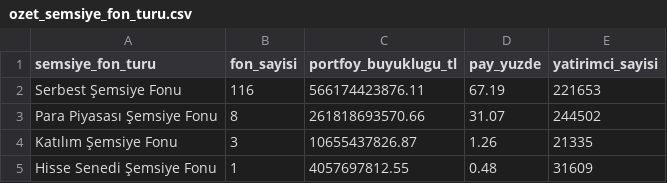
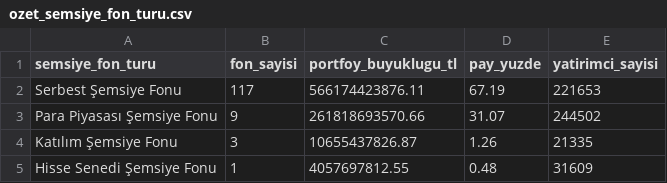
Before and after one commit to cberko/spk-tasfiye-fonlari, a CSV file: data/processed/ozet_semsiye_fon_turu.csv, drawn as a sheet.

```diff
--- a/data/processed/ozet_semsiye_fon_turu.csv
+++ b/data/processed/ozet_semsiye_fon_turu.csv
@@ -1,4 +1,4 @@
 semsiye_fon_turu,fon_sayisi,portfoy_buyuklugu_tl,pay_yuzde,yatirimci_sayisi
-Serbest Şemsiye Fonu,116,566174423876.11,67.19,221653
-Para Piyasası Şemsiye Fonu,8,261818693570.66,31.07,244502
+Serbest Şemsiye Fonu,117,566174423876.11,67.19,221653
+Para Piyasası Şemsiye Fonu,9,261818693570.66,31.07,244502
 Katılım Şemsiye Fonu,3,10655437826.87,1.26,21335
```
Also changed, not shown: data/processed/ozet_fon_tipi.csv, data/processed/ozet_sirket_grubu.csv, 10 other files.
